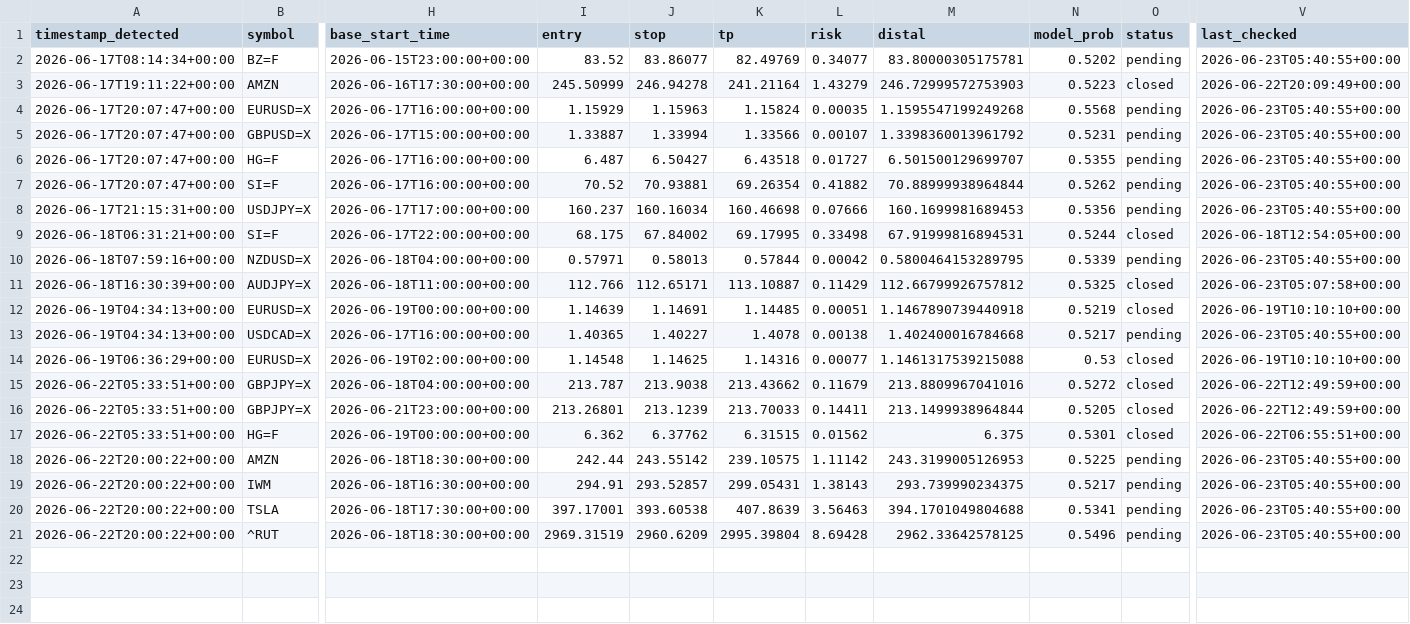
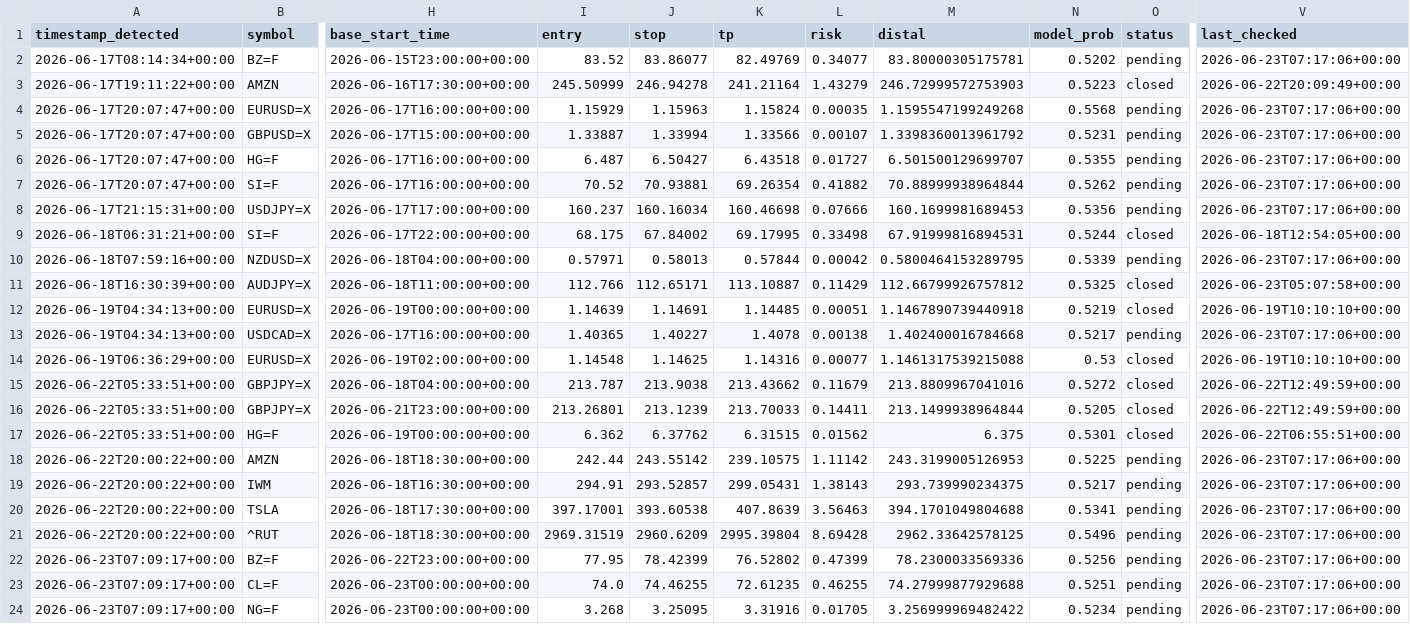
Before and after one commit to anabil-muthmercapital/S-D-learning, a CSV file: data/forward_signals.csv, drawn as a sheet; only a part is shown, gaps mark what is left out; rows hold the shown columns only; the diff names each change by its address in the sheet, - before the commit and + after, or states it on an @@ line.

```diff
--- a/data/forward_signals.csv
+++ b/data/forward_signals.csv
-V2 (last_checked): 2026-06-23T05:40:55+00:00
+V2 (last_checked): 2026-06-23T07:17:06+00:00
-V4:V8 (last_checked): 2026-06-23T05:40:55+00:00
+V4:V8 (last_checked): 2026-06-23T07:17:06+00:00
-V10 (last_checked): 2026-06-23T05:40:55+00:00
+V10 (last_checked): 2026-06-23T07:17:06+00:00
-V13 (last_checked): 2026-06-23T05:40:55+00:00
+V13 (last_checked): 2026-06-23T07:17:06+00:00
-V18:V21 (last_checked): 2026-06-23T05:40:55+00:00
+V18:V21 (last_checked): 2026-06-23T07:17:06+00:00
+row 22: 2026-06-23T07:09:17+00:00 | BZ=F | 2026-06-22T23:00:00+00:00 | 77.95 | 78.42399 | 76.52802 | 0.47399 | 78.2300033569336 | 0.5256 | pending | 2026-06-23T07:17:06+00:00
+row 23: 2026-06-23T07:09:17+00:00 | CL=F | 2026-06-23T00:00:00+00:00 | 74.0 | 74.46255 | 72.61235 | 0.46255 | 74.27999877929688 | 0.5251 | pending | 2026-06-23T07:17:06+00:00
+row 24: 2026-06-23T07:09:17+00:00 | NG=F | 2026-06-23T00:00:00+00:00 | 3.268 | 3.25095 | 3.31916 | 0.01705 | 3.256999969482422 | 0.5234 | pending | 2026-06-23T07:17:06+00:00
```
